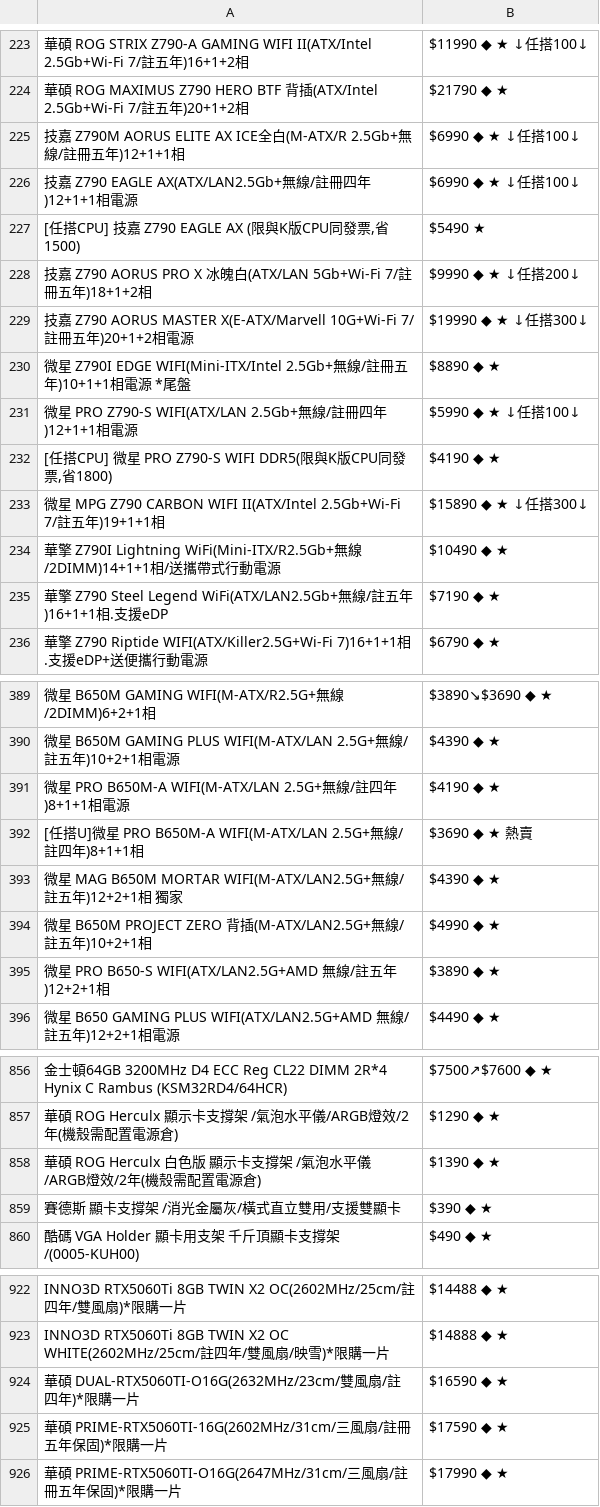
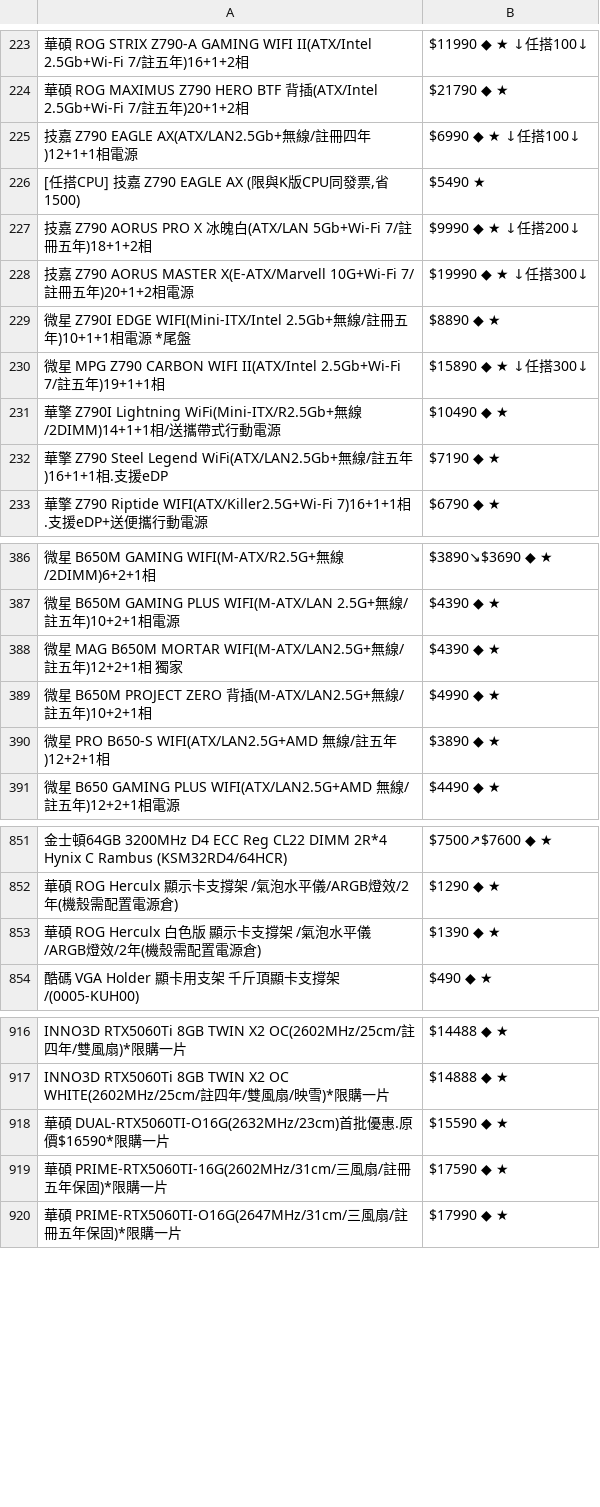
Before and after one commit to suouwang/ops_mid, a CSV file: api.csv, drawn as a sheet; only a part is shown, gaps mark what is left out; removed rows and columns are numbered as before the commit, all else as after; the diff names each change by its address in the sheet, - before the commit and + after, or states it on an @@ line.

```diff
--- a/api.csv
+++ b/api.csv
-row 225: 技嘉 Z790M AORUS ELITE AX ICE全白(M-ATX/R 2.5Gb+無線/註冊五年)12+1+1相 | $6990 ◆ ★ ↓任搭100↓
-row 231: 微星 PRO Z790-S WIFI(ATX/LAN 2.5Gb+無線/註冊四年)12+1+1相電源 | $5990 ◆ ★ ↓任搭100↓
-row 232: [任搭CPU] 微星 PRO Z790-S WIFI DDR5(限與K版CPU同發票,省1800) | $4190 ◆ ★
-row 391: 微星 PRO B650M-A WIFI(M-ATX/LAN 2.5G+無線/註四年)8+1+1相電源 | $4190 ◆ ★
-row 392: [任搭U]微星 PRO B650M-A WIFI(M-ATX/LAN 2.5G+無線/註四年)8+1+1相 | $3690 ◆ ★ 熱賣
-row 859: 賽德斯 顯卡支撐架 /消光金屬灰/橫式直立雙用/支援雙顯卡 | $390 ◆ ★
-A918: …碩 DUAL-RTX5060TI-O16G(2632MHz/23cm/雙風扇/註四年)*限購…
+A918: …碩 DUAL-RTX5060TI-O16G(2632MHz/23cm)首批優惠.原價$16590*限購…
-B918: $16590 ◆ ★
+B918: $15590 ◆ ★
```
Also changed, not shown: 1 other file.
